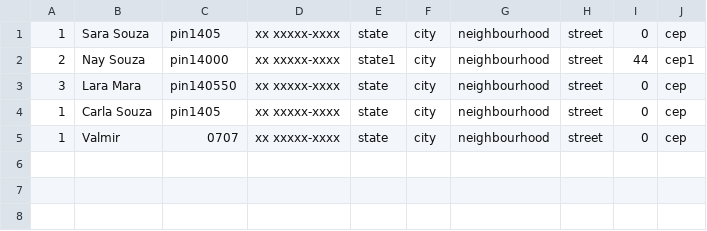
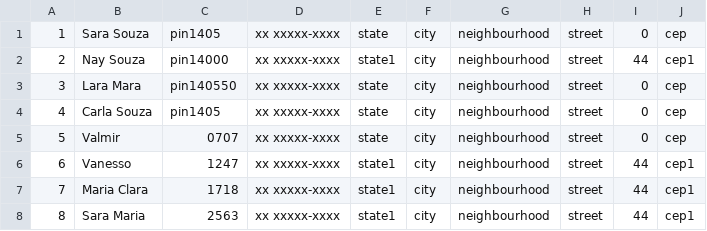
Before and after one commit to naylane/BiblioTech, a CSV file: data/reader.csv, drawn as a sheet.

```diff
--- a/data/reader.csv
+++ b/data/reader.csv
@@ -3,3 +3,6 @@
 3, Lara Mara, pin140550, xx xxxxx-xxxx, state, city, neighbourhood, street, 0, cep
-1, Carla Souza, pin1405, xx xxxxx-xxxx, state, city, neighbourhood, street, 0, cep
-1, Valmir , 0707, xx xxxxx-xxxx, state, city, neighbourhood, street, 0, cep
+4, Carla Souza, pin1405, xx xxxxx-xxxx, state, city, neighbourhood, street, 0, cep
+5, Valmir , 0707, xx xxxxx-xxxx, state, city, neighbourhood, street, 0, cep
+6, Vanesso , 1247, xx xxxxx-xxxx, state1, city, neighbourhood, street, 44, cep1
+7, Maria Clara , 1718, xx xxxxx-xxxx, state1, city, neighbourhood, street, 44, cep1
+8, Sara Maria , 2563, xx xxxxx-xxxx, state1, city, neighbourhood, street, 44, cep1
```
Also changed, not shown: 1 other file.
